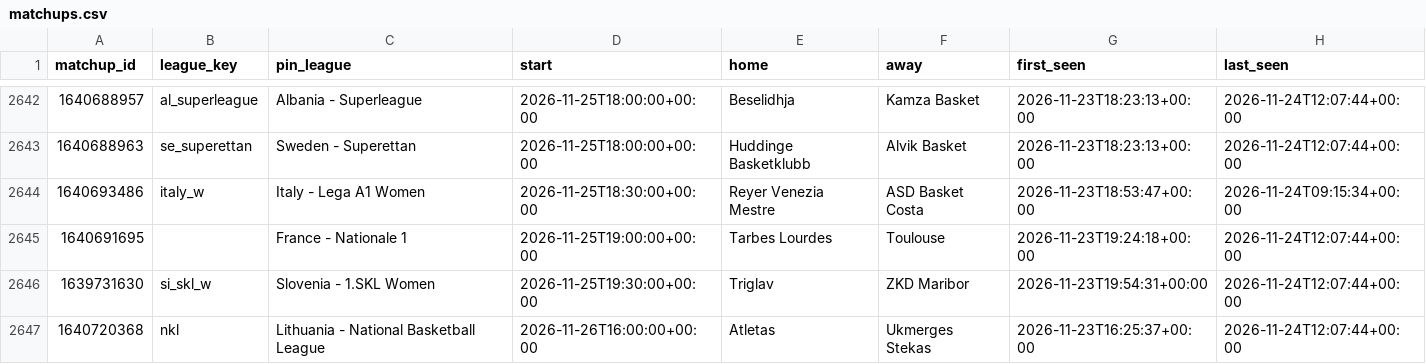
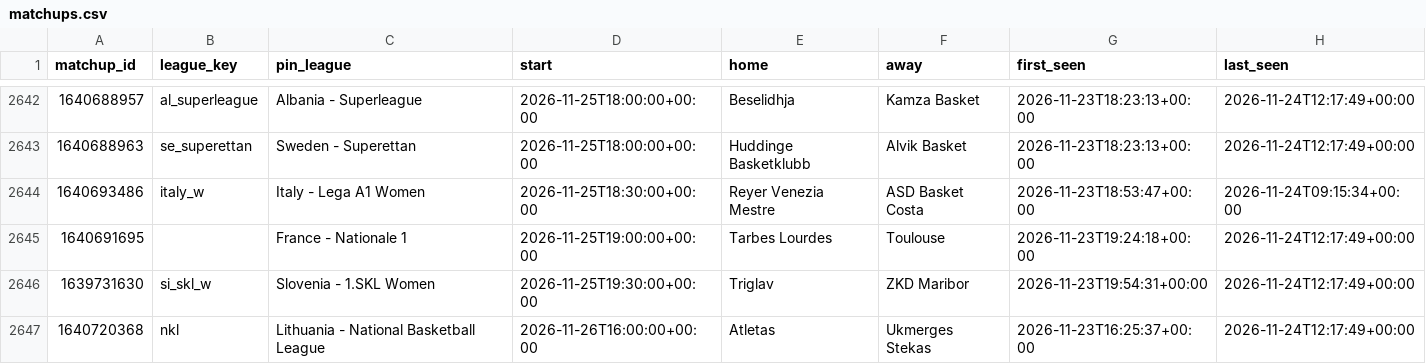
Before and after one commit to dataztrul/hoopsedge-odds, a CSV file: data/matchups.csv, drawn as a sheet; only a part is shown, gaps mark what is left out; the diff covers the shown part only.

```diff
--- a/data/matchups.csv
+++ b/data/matchups.csv
@@ -2642,6 +2642,6 @@ matchup_id,league_key,pin_league,start,home,away,first_seen,last_seen
-1640688957,al_superleague,Albania - Superleague,2026-11-25T18:00:00+00:00,Beselidhja,Kamza Basket,2026-11-23T18:23:13+00:00,2026-11-24T12:07:44+00:00
-1640688963,se_superettan,Sweden - Superettan,2026-11-25T18:00:00+00:00,Huddinge Basketklubb,Alvik Basket,2026-11-23T18:23:13+00:00,2026-11-24T12:07:44+00:00
+1640688957,al_superleague,Albania - Superleague,2026-11-25T18:00:00+00:00,Beselidhja,Kamza Basket,2026-11-23T18:23:13+00:00,2026-11-24T12:17:49+00:00
+1640688963,se_superettan,Sweden - Superettan,2026-11-25T18:00:00+00:00,Huddinge Basketklubb,Alvik Basket,2026-11-23T18:23:13+00:00,2026-11-24T12:17:49+00:00
 1640693486,italy_w,Italy - Lega A1 Women,2026-11-25T18:30:00+00:00,Reyer Venezia Mestre,ASD Basket Costa,2026-11-23T18:53:47+00:00,2026-11-24T09:15:34+00:00
-1640691695,,France - Nationale 1,2026-11-25T19:00:00+00:00,Tarbes Lourdes,Toulouse,2026-11-23T19:24:18+00:00,2026-11-24T12:07:44+00:00
-1639731630,si_skl_w,Slovenia - 1.SKL Women,2026-11-25T19:30:00+00:00,Triglav,ZKD Maribor,2026-11-23T19:54:31+00:00,2026-11-24T12:07:44+00:00
-1640720368,nkl,Lithuania - National Basketball League,2026-11-26T16:00:00+00:00,Atletas,Ukmerges Stekas,2026-11-23T16:25:37+00:00,2026-11-24T12:07:44+00:00
+1640691695,,France - Nationale 1,2026-11-25T19:00:00+00:00,Tarbes Lourdes,Toulouse,2026-11-23T19:24:18+00:00,2026-11-24T12:17:49+00:00
+1639731630,si_skl_w,Slovenia - 1.SKL Women,2026-11-25T19:30:00+00:00,Triglav,ZKD Maribor,2026-11-23T19:54:31+00:00,2026-11-24T12:17:49+00:00
+1640720368,nkl,Lithuania - National Basketball League,2026-11-26T16:00:00+00:00,Atletas,Ukmerges Stekas,2026-11-23T16:25:37+00:00,2026-11-24T12:17:49+00:00
```
Also changed, not shown: 27 edited cells elsewhere in this file, data/odds/2026-11-24.csv, 1 other file.
